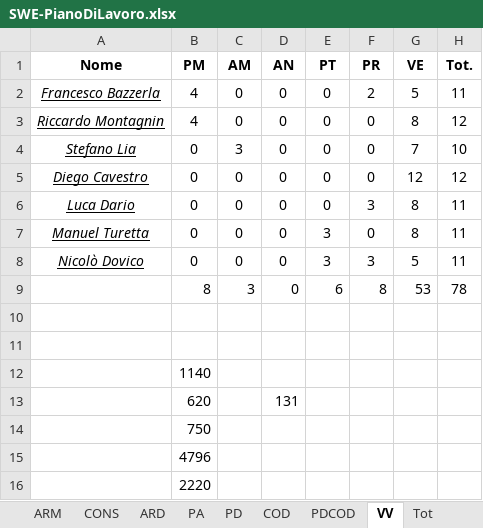
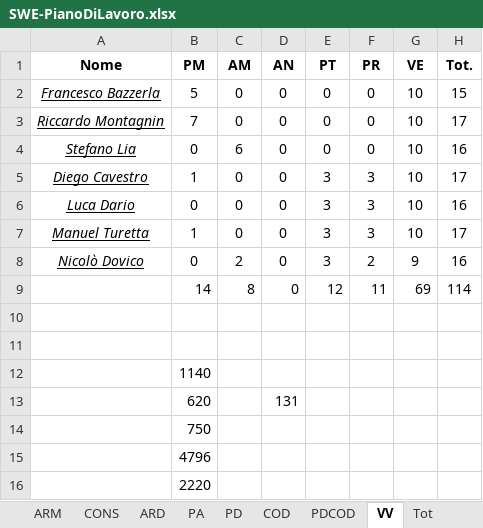
Before and after one commit to LucaDario/Documenti, an Excel workbook: 4 - RA/Esterni/Piano Di Progetto/GANTT-EXCEL/SWE-PianoDiLavoro.xlsx, sheet VV, drawn as a sheet; only a part is shown; values as stored, in another font and other column widths than the file's, no borders; charts and pictures not drawn; removed rows and columns are numbered as before the commit, all else as after; the diff names each change by its address in the sheet, - before the commit and + after, or states it on an @@ line.

```diff
--- a/4 - RA/Esterni/Piano Di Progetto/GANTT-EXCEL/SWE-PianoDiLavoro.xlsx (sheet VV)
+++ b/4 - RA/Esterni/Piano Di Progetto/GANTT-EXCEL/SWE-PianoDiLavoro.xlsx (sheet VV)
-B2 (PM): 4
+B2 (PM): 5
-F2 (PR): 2
+F2 (PR): 0
-G2 (VE): 5
+G2 (VE): 10
-H2 (Tot.): 11
+H2 (Tot.): 15
-B3 (PM): 4
+B3 (PM): 7
-G3 (VE): 8
+G3 (VE): 10
-H3 (Tot.): 12
+H3 (Tot.): 17
-C4 (AM): 3
+C4 (AM): 6
-G4 (VE): 7
+G4 (VE): 10
-H4 (Tot.): 10
+H4 (Tot.): 16
-B5 (PM): 0
+B5 (PM): 1
-E5:E6 (PT): 0
+E5:E6 (PT): 3
-F5 (PR): 0
+F5 (PR): 3
-G5 (VE): 12
+G5 (VE): 10
-H5 (Tot.): 12
+H5 (Tot.): 17
-G6:G7 (VE): 8
+G6:G7 (VE): 10
-H6 (Tot.): 11
+H6 (Tot.): 16
-B7 (PM): 0
+B7 (PM): 1
-F7 (PR): 0
+F7 (PR): 3
-H7 (Tot.): 11
+H7 (Tot.): 17
-C8 (AM): 0
+C8 (AM): 2
-F8 (PR): 3
+F8 (PR): 2
-G8 (VE): 5
+G8 (VE): 9
-H8 (Tot.): 11
+H8 (Tot.): 16
-row 9:  | 8 | 3 | 0 | 6 | 8 | 53 | 78
+row 9:  | 14 | 8 | 0 | 12 | 11 | 69 | 114
```
Also changed, not shown: sheet Foglio1, sheet PDCOD, sheet COD, sheet Tot, charts or pictures, 17 other files.
